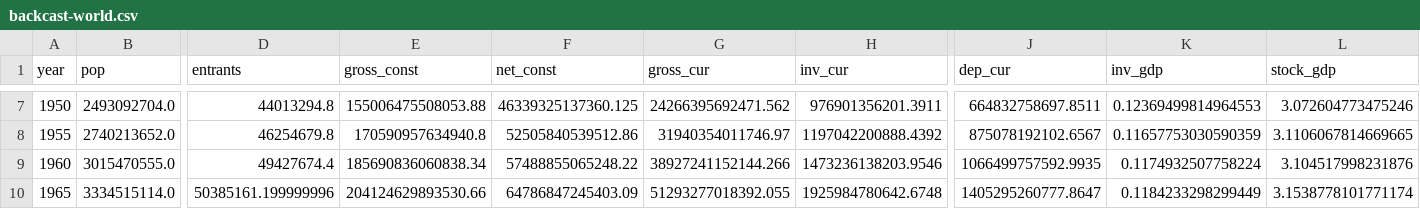
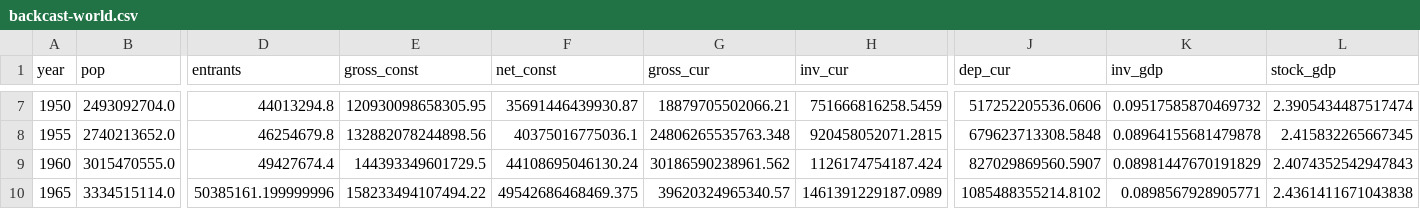
Before and after one commit to adam-messinger/overlapping-generations, a CSV file: data/human-capital/backcast-world.csv, drawn as a sheet; only a part is shown, gaps mark what is left out; the diff covers the shown part only; the diff names each change by its address in the sheet, - before the commit and + after, or states it on an @@ line.

```diff
--- a/data/human-capital/backcast-world.csv
+++ b/data/human-capital/backcast-world.csv
-E7 (gross_const): 155006475508053.88
+E7 (gross_const): 120930098658305.95
-F7 (net_const): 46339325137360.125
+F7 (net_const): 35691446439930.87
-G7 (gross_cur): 24266395692471.562
+G7 (gross_cur): 18879705502066.21
-H7 (inv_cur): 976901356201.3911
+H7 (inv_cur): 751666816258.5459
-J7 (dep_cur): 664832758697.8511
+J7 (dep_cur): 517252205536.0606
-K7 (inv_gdp): 0.12369499814964553
+K7 (inv_gdp): 0.09517585870469732
-L7 (stock_gdp): 3.072604773475246
+L7 (stock_gdp): 2.3905434487517474
-E8 (gross_const): 170590957634940.8
+E8 (gross_const): 132882078244898.56
-F8 (net_const): 52505840539512.86
+F8 (net_const): 40375016775036.1
-G8 (gross_cur): 31940354011746.97
+G8 (gross_cur): 24806265535763.348
-H8 (inv_cur): 1197042200888.4392
+H8 (inv_cur): 920458052071.2815
-J8 (dep_cur): 875078192102.6567
+J8 (dep_cur): 679623713308.5848
-K8 (inv_gdp): 0.11657753030590359
+K8 (inv_gdp): 0.08964155681479878
-L8 (stock_gdp): 3.1106067814669665
+L8 (stock_gdp): 2.415832265667345
-E9 (gross_const): 185690836060838.34
+E9 (gross_const): 144393349601729.5
-F9 (net_const): 57488855065248.22
+F9 (net_const): 44108695046130.24
-G9 (gross_cur): 38927241152144.266
+G9 (gross_cur): 30186590238961.562
-H9 (inv_cur): 1473236138203.9546
+H9 (inv_cur): 1126174754187.424
-J9 (dep_cur): 1066499757592.9935
+J9 (dep_cur): 827029869560.5907
-K9 (inv_gdp): 0.1174932507758224
+K9 (inv_gdp): 0.08981447670191829
-L9 (stock_gdp): 3.104517998231876
+L9 (stock_gdp): 2.4074352542947843
-E10 (gross_const): 204124629893530.66
+E10 (gross_const): 158233494107494.22
-F10 (net_const): 64786847245403.09
+F10 (net_const): 49542686468469.375
-G10 (gross_cur): 51293277018392.055
+G10 (gross_cur): 39620324965340.57
-H10 (inv_cur): 1925984780642.6748
+H10 (inv_cur): 1461391229187.0989
-J10 (dep_cur): 1405295260777.8647
+J10 (dep_cur): 1085488355214.8102
-K10 (inv_gdp): 0.1184233298299449
+K10 (inv_gdp): 0.0898567928905771
-L10 (stock_gdp): 3.1538778101771174
+L10 (stock_gdp): 2.4361411671043838
```
Also changed, not shown: 114 edited cells elsewhere in this file, data/human-capital/backcast-netratio.csv, data/human-capital/backcast-regions.csv, 4 other files.
